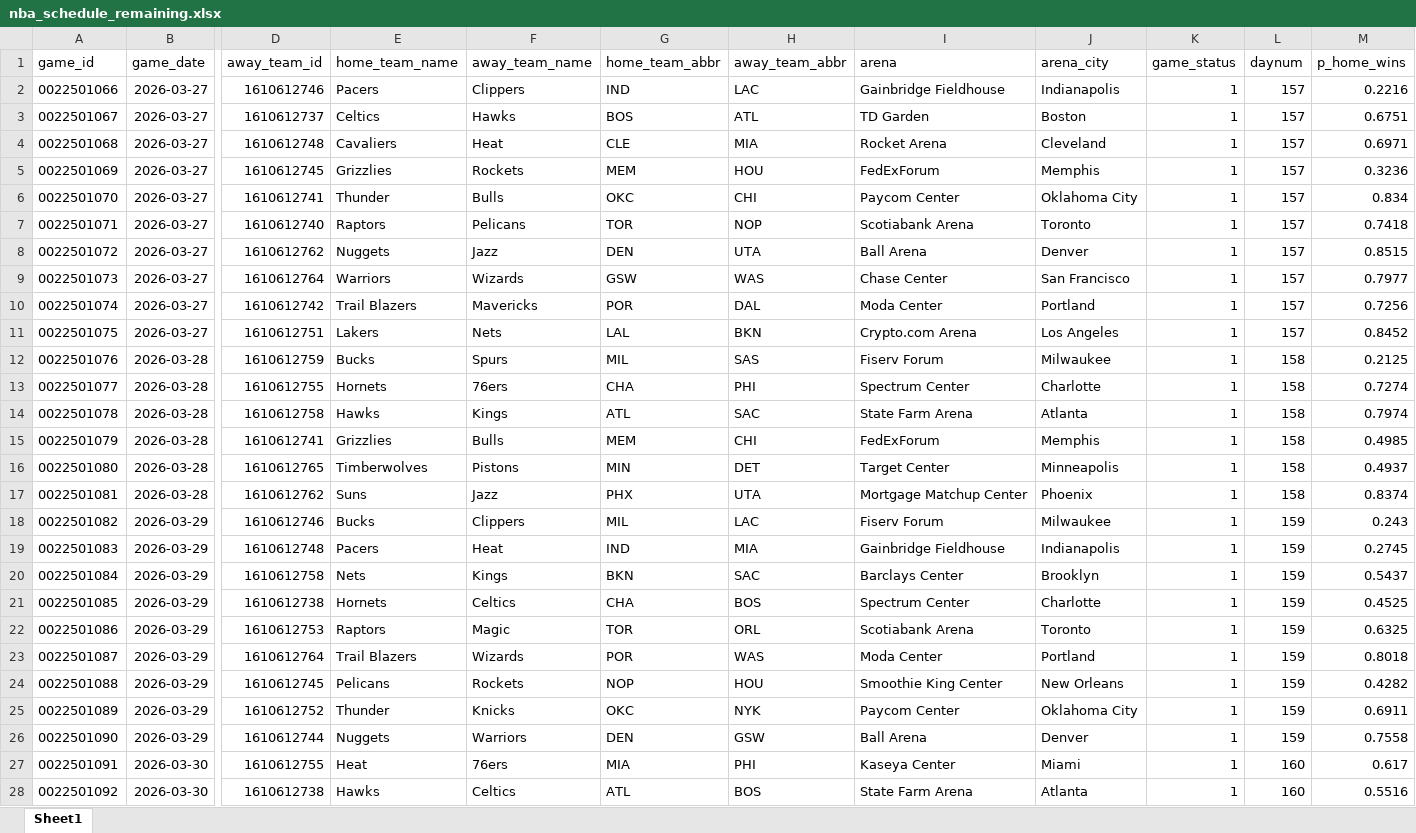
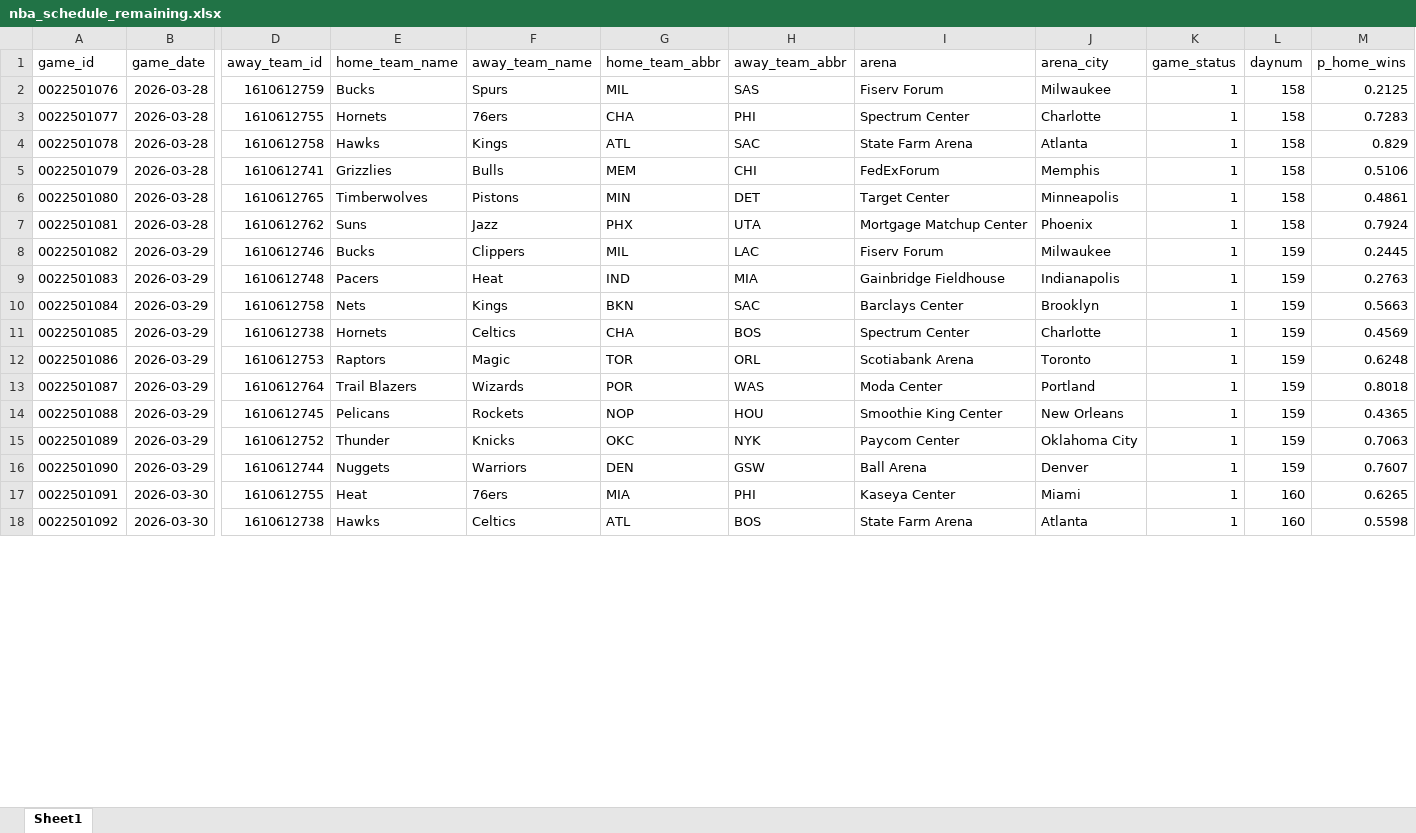
Before and after one commit to egomaniacsfantasy/oddsgodslanding, an Excel workbook: nba/public/data/nba_schedule_remaining.xlsx, sheet Sheet1, drawn as a sheet; only a part is shown, gaps mark what is left out; values as stored, in another font and other column widths than the file's, no borders; removed rows and columns are numbered as before the commit, all else as after; rows hold the shown columns only; the diff covers the shown part only; the diff names each change by its address in the sheet, - before the commit and + after, or states it on an @@ line.

```diff
--- a/nba/public/data/nba_schedule_remaining.xlsx (sheet Sheet1)
+++ b/nba/public/data/nba_schedule_remaining.xlsx (sheet Sheet1)
-row 2: 0022501066 | 2026-03-27 | 1610612746 | Pacers | Clippers | IND | LAC | Gainbridge Fieldhouse | Indianapolis | 1 | 157 | 0.2216
-row 3: 0022501067 | 2026-03-27 | 1610612737 | Celtics | Hawks | BOS | ATL | TD Garden | Boston | 1 | 157 | 0.6751
-row 4: 0022501068 | 2026-03-27 | 1610612748 | Cavaliers | Heat | CLE | MIA | Rocket Arena | Cleveland | 1 | 157 | 0.6971
-row 5: 0022501069 | 2026-03-27 | 1610612745 | Grizzlies | Rockets | MEM | HOU | FedExForum | Memphis | 1 | 157 | 0.3236
-row 6: 0022501070 | 2026-03-27 | 1610612741 | Thunder | Bulls | OKC | CHI | Paycom Center | Oklahoma City | 1 | 157 | 0.834
-row 7: 0022501071 | 2026-03-27 | 1610612740 | Raptors | Pelicans | TOR | NOP | Scotiabank Arena | Toronto | 1 | 157 | 0.7418
-row 8: 0022501072 | 2026-03-27 | 1610612762 | Nuggets | Jazz | DEN | UTA | Ball Arena | Denver | 1 | 157 | 0.8515
-row 9: 0022501073 | 2026-03-27 | 1610612764 | Warriors | Wizards | GSW | WAS | Chase Center | San Francisco | 1 | 157 | 0.7977
-row 10: 0022501074 | 2026-03-27 | 1610612742 | Trail Blazers | Mavericks | POR | DAL | Moda Center | Portland | 1 | 157 | 0.7256
-row 11: 0022501075 | 2026-03-27 | 1610612751 | Lakers | Nets | LAL | BKN | Crypto.com Arena | Los Angeles | 1 | 157 | 0.8452
-M3 (p_home_wins): 0.7274
+M3 (p_home_wins): 0.7283
-M4 (p_home_wins): 0.7974
+M4 (p_home_wins): 0.829
-M5 (p_home_wins): 0.4985
+M5 (p_home_wins): 0.5106
-M6 (p_home_wins): 0.4937
+M6 (p_home_wins): 0.4861
-M7 (p_home_wins): 0.8374
+M7 (p_home_wins): 0.7924
-M8 (p_home_wins): 0.243
+M8 (p_home_wins): 0.2445
-M9 (p_home_wins): 0.2745
+M9 (p_home_wins): 0.2763
-M10 (p_home_wins): 0.5437
+M10 (p_home_wins): 0.5663
-M11 (p_home_wins): 0.4525
+M11 (p_home_wins): 0.4569
-M12 (p_home_wins): 0.6325
+M12 (p_home_wins): 0.6248
-M14 (p_home_wins): 0.4282
+M14 (p_home_wins): 0.4365
-M15 (p_home_wins): 0.6911
+M15 (p_home_wins): 0.7063
-M16 (p_home_wins): 0.7558
+M16 (p_home_wins): 0.7607
-M17 (p_home_wins): 0.617
+M17 (p_home_wins): 0.6265
-M18 (p_home_wins): 0.5516
+M18 (p_home_wins): 0.5598
```
Also changed, not shown: 88 edited cells elsewhere in this sheet, nba/public/data/nba_matchup_probs.xlsx, nba/public/data/nba_mc_results.xlsx, 13 other files.
